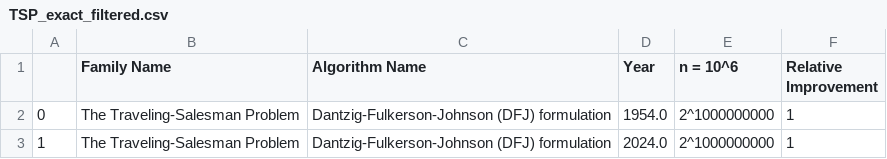
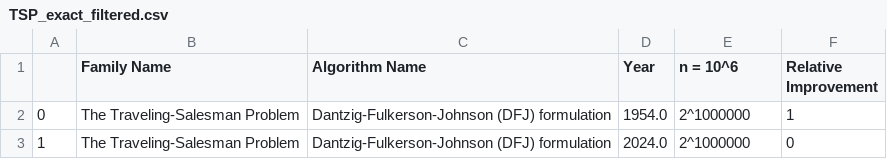
Before and after one commit to andrewlucasgs/approximation-algorithms, a CSV file: datasets/TSP_exact_filtered.csv, drawn as a sheet.

```diff
--- a/datasets/TSP_exact_filtered.csv
+++ b/datasets/TSP_exact_filtered.csv
@@ -1,3 +1,3 @@
 ,Family Name,Algorithm Name,Year,n = 10^6,Relative Improvement
-0,The Traveling-Salesman Problem,Dantzig-Fulkerson-Johnson (DFJ) formulation,1954.0,2^1000000000,1
-1,The Traveling-Salesman Problem,Dantzig-Fulkerson-Johnson (DFJ) formulation,2024.0,2^1000000000,1
+0,The Traveling-Salesman Problem,Dantzig-Fulkerson-Johnson (DFJ) formulation,1954.0,2^1000000,1
+1,The Traveling-Salesman Problem,Dantzig-Fulkerson-Johnson (DFJ) formulation,2024.0,2^1000000,0
```
Also changed, not shown: datasets/APSP_any_error_filtered.csv, datasets/APSP_exact_filtered.csv, 9 other files.
